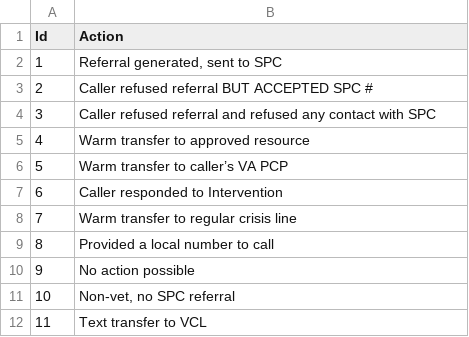
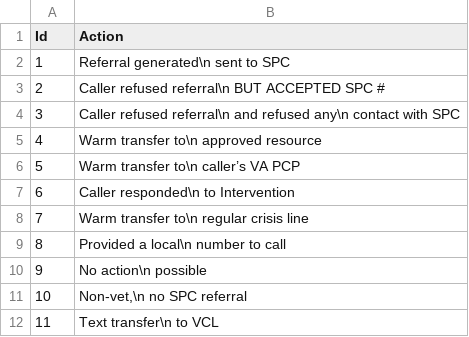
Before and after one commit to Burd89/crisis, a CSV file: 60ActionTakenCodes.csv, drawn as a sheet; the diff names each change by its address in the sheet, - before the commit and + after, or states it on an @@ line.

Commit message:
Linebreaks
Added a \n (line break) so that the axis label wrap or drop to a new ine

```diff
--- a/60ActionTakenCodes.csv
+++ b/60ActionTakenCodes.csv
-B2 (Action): Referral generated, sent to SPC
+B2 (Action): Referral generated\n sent to SPC
-B3 (Action): Caller refused referral BUT ACCEPTED SPC #
+B3 (Action): Caller refused referral\n BUT ACCEPTED SPC #
-B4 (Action): Caller refused referral and refused any contact with…
+B4 (Action): Caller refused referral\n and refused any\n contact with…
-B5 (Action): Warm transfer to approved resource
+B5 (Action): Warm transfer to\n approved resource
-B6 (Action): Warm transfer to caller’s VA PCP
+B6 (Action): Warm transfer to\n caller’s VA PCP
-B7 (Action): Caller responded to Intervention
+B7 (Action): Caller responded\n to Intervention
-B8 (Action): Warm transfer to regular crisis line
+B8 (Action): Warm transfer to\n regular crisis line
-B9 (Action): Provided a local number to call
+B9 (Action): Provided a local\n number to call
-B10 (Action): No action possible
+B10 (Action): No action\n possible
-B11 (Action): Non-vet, no SPC referral
+B11 (Action): Non-vet,\n no SPC referral
-B12 (Action): Text transfer to VCL
+B12 (Action): Text transfer\n to VCL
```
